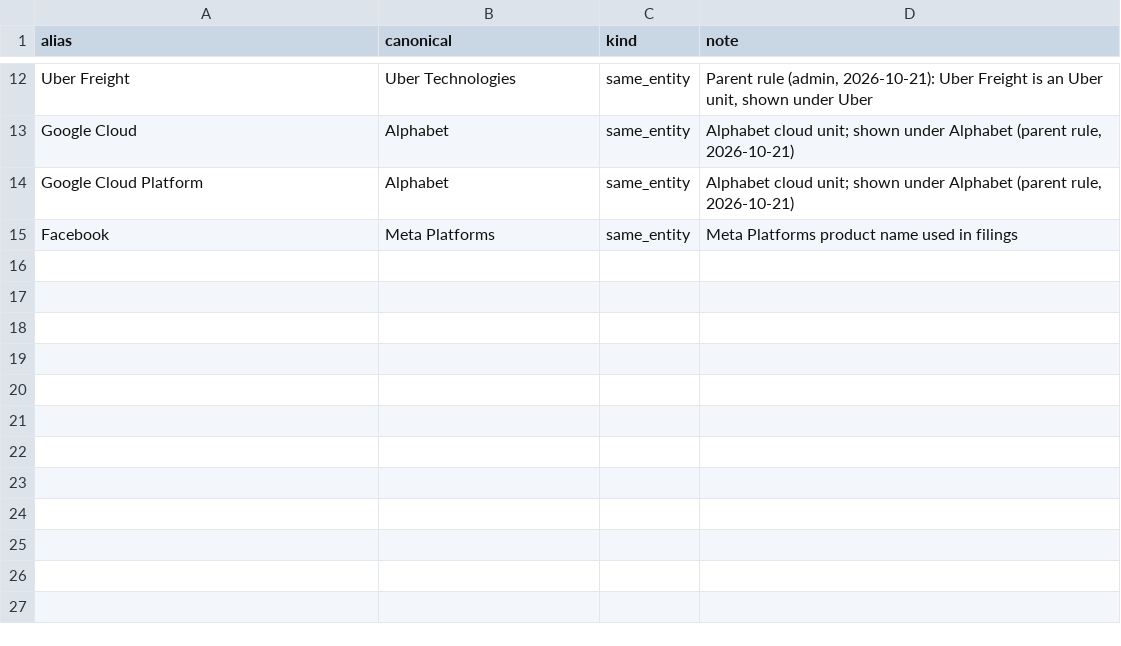
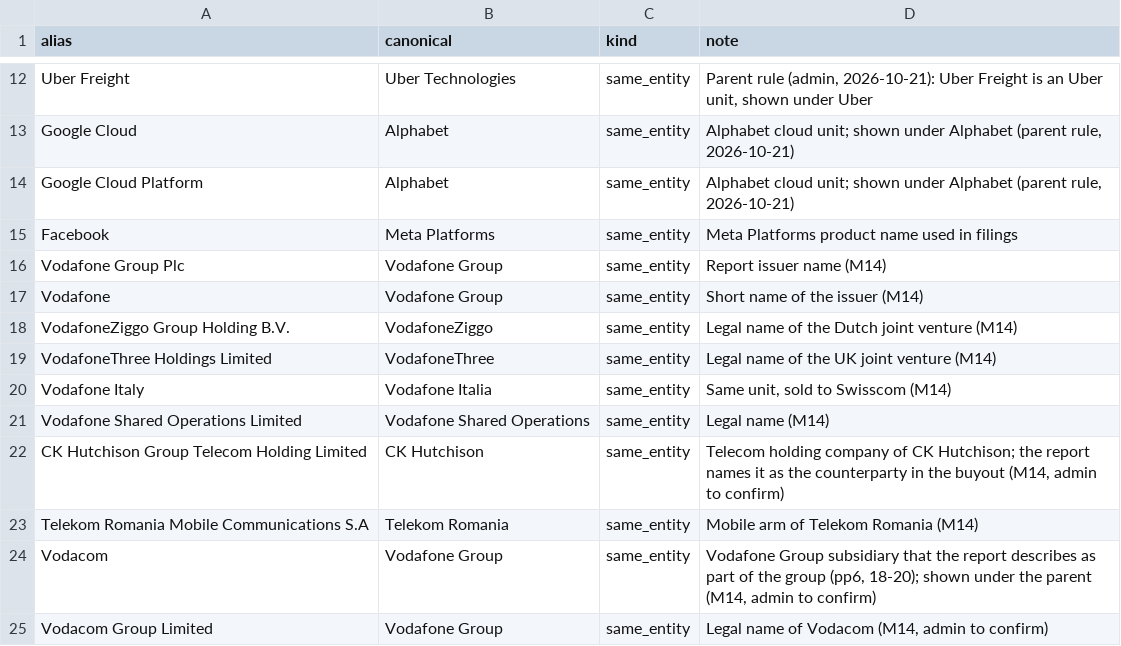
Before and after one commit to oppoverseai-hue/gaurberg, a CSV file: agents/entity_resolution/aliases.csv, drawn as a sheet; only a part is shown, gaps mark what is left out; the diff names each change by its address in the sheet, - before the commit and + after, or states it on an @@ line.

```diff
--- a/agents/entity_resolution/aliases.csv
+++ b/agents/entity_resolution/aliases.csv
+row 16: Vodafone Group Plc | Vodafone Group | same_entity | Report issuer name (M14)
+row 17: Vodafone | Vodafone Group | same_entity | Short name of the issuer (M14)
+row 18: VodafoneZiggo Group Holding B.V. | VodafoneZiggo | same_entity | Legal name of the Dutch joint venture (M14)
+row 19: VodafoneThree Holdings Limited | VodafoneThree | same_entity | Legal name of the UK joint venture (M14)
+row 20: Vodafone Italy | Vodafone Italia | same_entity | Same unit, sold to Swisscom (M14)
+row 21: Vodafone Shared Operations Limited | Vodafone Shared Operations | same_entity | Legal name (M14)
+row 22: CK Hutchison Group Telecom Holding Limited | CK Hutchison | same_entity | Telecom holding company of CK Hutchison; the report names it as the counterparty in the buyout (M14, admin to confirm)
+row 23: Telekom Romania Mobile Communications S.A | Telekom Romania | same_entity | Mobile arm of Telekom Romania (M14)
+row 24: Vodacom | Vodafone Group | same_entity | Vodafone Group subsidiary that the report describes as part of the group (pp6, 18-20); shown under the parent (M14, admin to confirm)
+row 25: Vodacom Group Limited | Vodafone Group | same_entity | Legal name of Vodacom (M14, admin to confirm)
```
Also changed, not shown: db/seed/companies_seed.csv, 10 other files.
